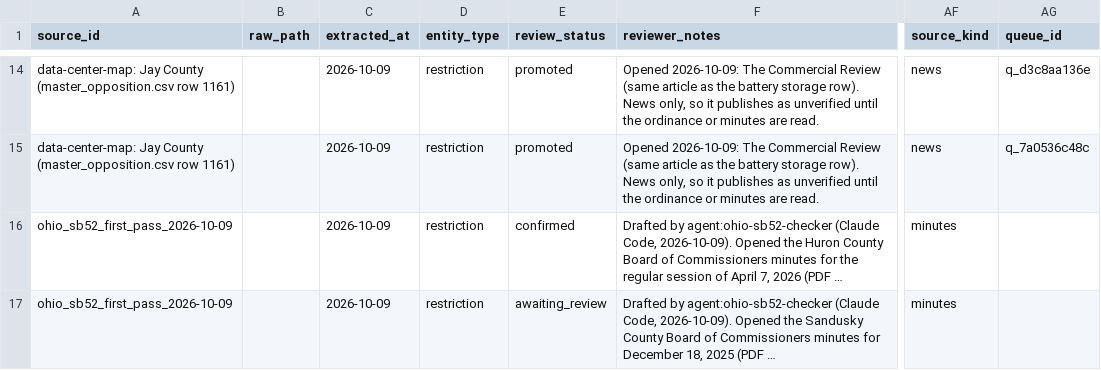
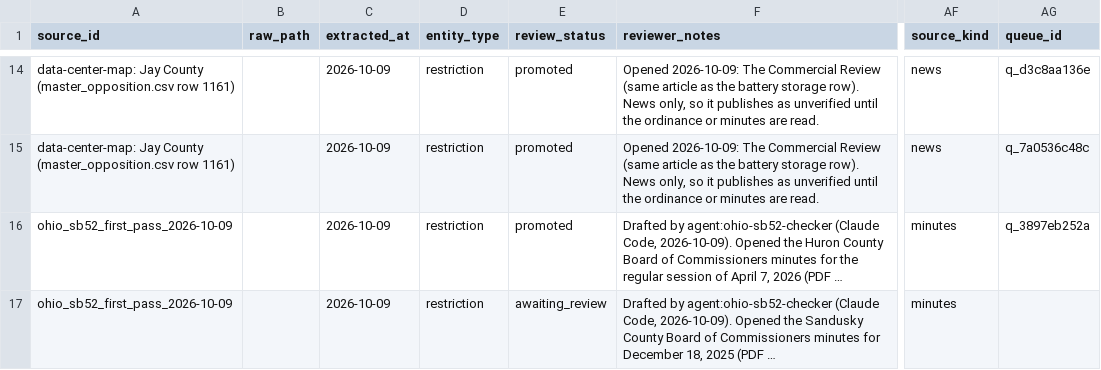
Before and after one commit to pricephillips/renewable-opposition, a CSV file: data/review/queue.csv, drawn as a sheet; only a part is shown, gaps mark what is left out; long unchanged cells end in …; the diff names each change by its address in the sheet, - before the commit and + after, or states it on an @@ line.

```diff
--- a/data/review/queue.csv
+++ b/data/review/queue.csv
-E16 (review_status): confirmed
+E16 (review_status): promoted
-AG16 (queue_id): (empty)
+AG16 (queue_id): q_3897eb252a
```
Also changed, not shown: data/review/adjacency_worklist.csv, 10 other files.
